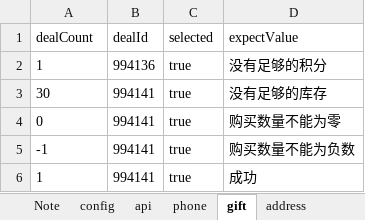
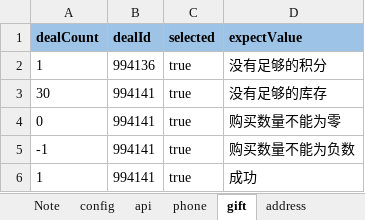
Before and after one commit to ZZHH7890/api_automation, an Excel workbook: api/ExcelForData/testData.xlsx, sheet gift, drawn as a sheet; values as stored, in another font and other column widths than the file's, no borders; the diff names each change by its address in the sheet, - before the commit and + after, or states it on an @@ line.

```diff
--- a/api/ExcelForData/testData.xlsx (sheet gift)
+++ b/api/ExcelForData/testData.xlsx (sheet gift)
@@ A1:D1 fill: none → #9DC3E6, bold: off → on @@
```
Also changed, not shown: sheet config, sheet api, other sheet tabs, 30 other files.
